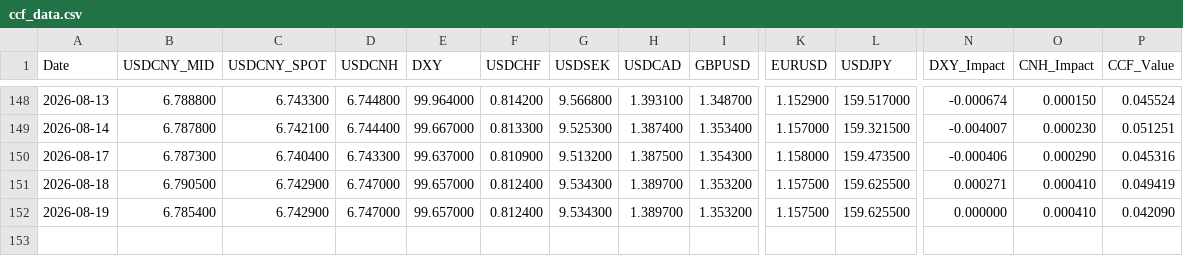
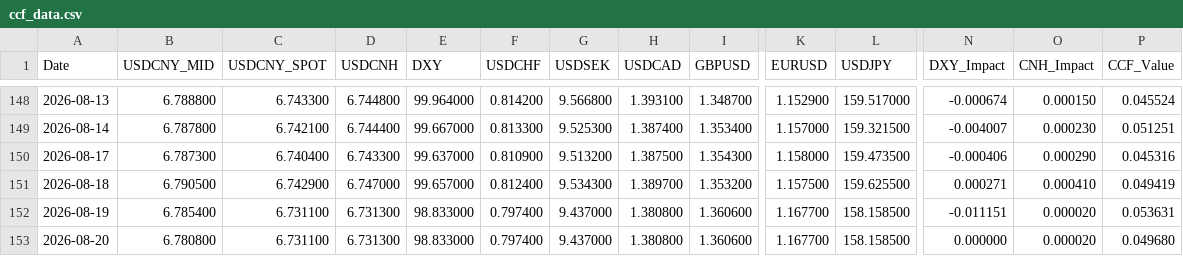
Before and after one commit to MlittleFriend/LittleHelper4CCF, a CSV file: ccf_data.csv, drawn as a sheet; only a part is shown, gaps mark what is left out; rows hold the shown columns only; the diff names each change by its address in the sheet, - before the commit and + after, or states it on an @@ line.

```diff
--- a/ccf_data.csv
+++ b/ccf_data.csv
-C152 (USDCNY_SPOT): 6.742900
+C152 (USDCNY_SPOT): 6.731100
-D152 (USDCNH): 6.747000
+D152 (USDCNH): 6.731300
-E152 (DXY): 99.657000
+E152 (DXY): 98.833000
-F152 (USDCHF): 0.812400
+F152 (USDCHF): 0.797400
-G152 (USDSEK): 9.534300
+G152 (USDSEK): 9.437000
-H152 (USDCAD): 1.389700
+H152 (USDCAD): 1.380800
-I152 (GBPUSD): 1.353200
+I152 (GBPUSD): 1.360600
-K152 (EURUSD): 1.157500
+K152 (EURUSD): 1.167700
-L152 (USDJPY): 159.625500
+L152 (USDJPY): 158.158500
-N152 (DXY_Impact): 0.000000
+N152 (DXY_Impact): -0.011151
-O152 (CNH_Impact): 0.000410
+O152 (CNH_Impact): 0.000020
-P152 (CCF_Value): 0.042090
+P152 (CCF_Value): 0.053631
+row 153: 2026-08-20 | 6.780800 | 6.731100 | 6.731300 | 98.833000 | 0.797400 | 9.437000 | 1.380800 | 1.360600 | 1.167700 | 158.158500 | 0.000000 | 0.000020 | 0.049680
```
